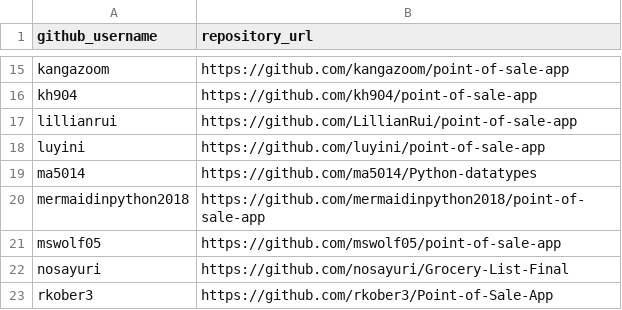
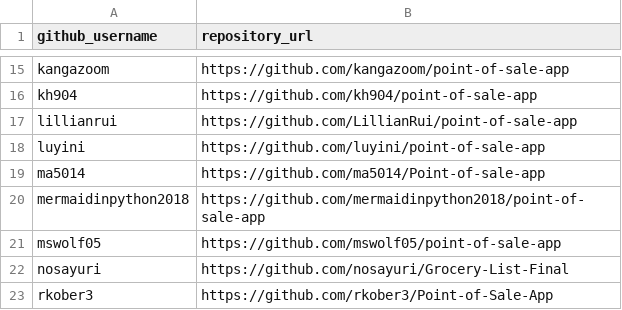
Before and after one commit to prof-rossetti/nyu-info-2335-201805, a CSV file: projects/point-of-sale-app/submissions.csv, drawn as a sheet; only a part is shown, gaps mark what is left out.

```diff
--- a/projects/point-of-sale-app/submissions.csv
+++ b/projects/point-of-sale-app/submissions.csv
@@ -18,3 +18,3 @@ lillianrui, https://github.com/LillianRui/point-of-sale-app
 luyini, https://github.com/luyini/point-of-sale-app
-ma5014, https://github.com/ma5014/Python-datatypes
+ma5014, https://github.com/ma5014/Point-of-sale-app
 mermaidinpython2018, https://github.com/mermaidinpython2018/point-of-sale-app
```
Also changed, not shown: exercises/python-datatypes/submissions.csv.
